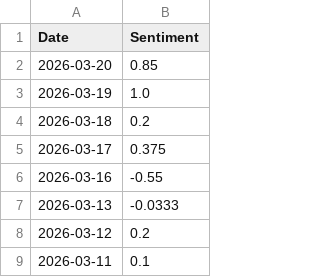
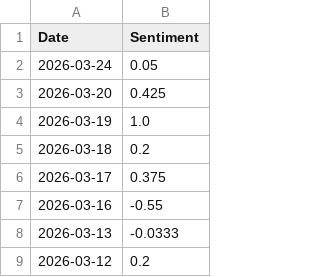
Before and after one commit to kaijian1124/FYP2, a CSV file: Source/Data/processed/sentiment/gpt-5-mini_avg_sentiment.csv, drawn as a sheet; only a part is shown; the shorter side is filled out with more unchanged rows.

```diff
--- a/Source/Data/processed/sentiment/gpt-5-mini_avg_sentiment.csv
+++ b/Source/Data/processed/sentiment/gpt-5-mini_avg_sentiment.csv
@@ -1,3 +1,4 @@
 Date,Sentiment
-2026-03-20,0.85
+2026-03-24,0.05
+2026-03-20,0.425
 2026-03-19,1.0
```
Also changed, not shown: Source/Data/processed/sentiment/gpt-5-mini_And_Closing_Price.csv, Source/Data/processed/sentiment/gpt-5-nano_And_Closing_Price.csv, 10 other files.
